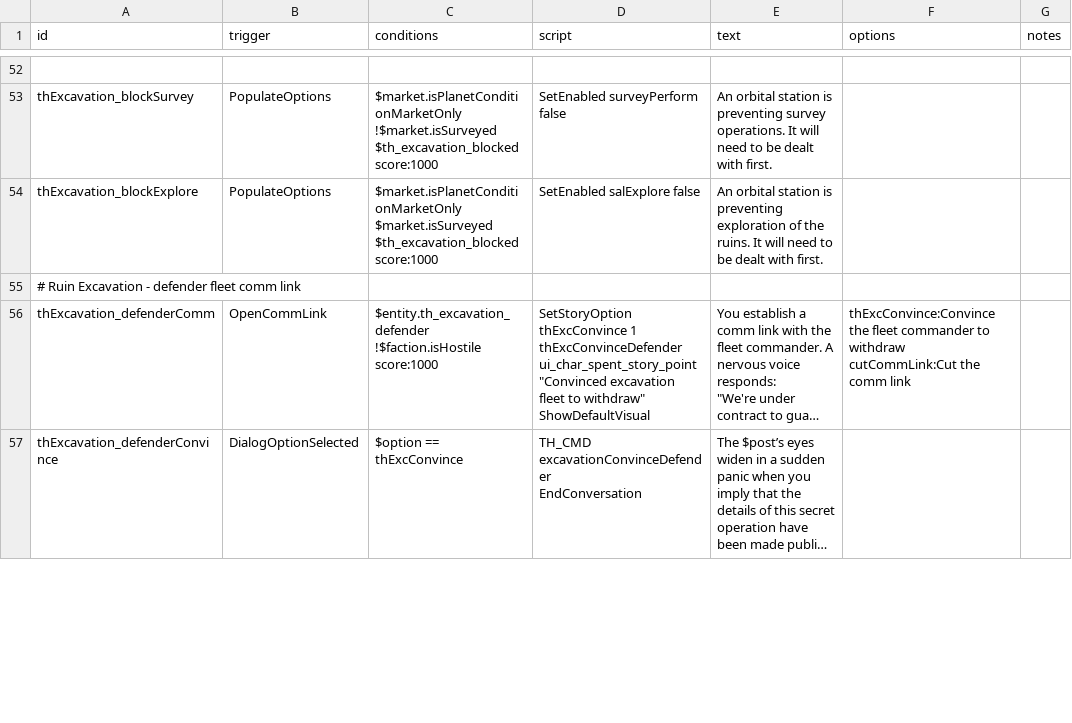
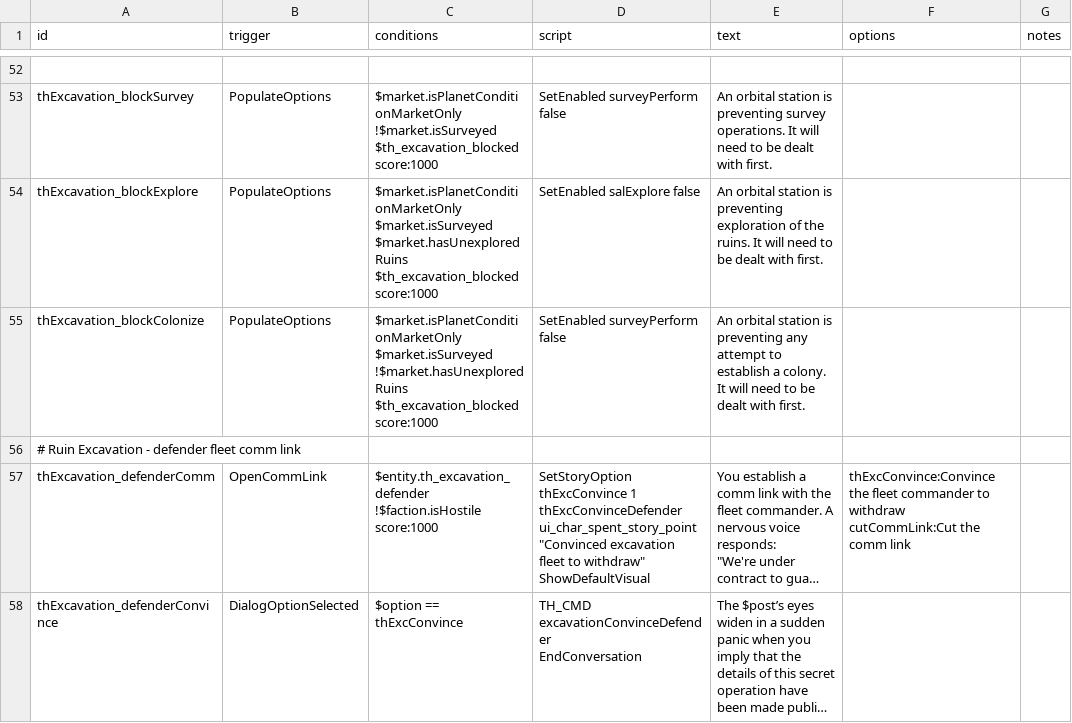
Before and after one commit to spinloki/TreasureHunt, a CSV file: data/campaign/rules.csv, drawn as a sheet; only a part is shown, gaps mark what is left out; long unchanged cells end in …; the diff covers the shown part only.

Commit message:
rebalance raid excavation selection

```diff
--- a/data/campaign/rules.csv
+++ b/data/campaign/rules.csv
@@ -310,5 +310,10 @@ thExcavation_blockSurvey,PopulateOptions,"$market.isPlanetConditionMarketOnly
 $th_excavation_blocked score:1000",SetEnabled surveyPerform false,An orbital station is preventing survey operations. It will need to be dealt with first.,,
-thExcavation_blockExplore,PopulateOptions,"$market.isPlanetConditionMarketOnly
-$market.isSurveyed
-$th_excavation_blocked score:1000",SetEnabled salExplore false,An orbital station is preventing exploration of the ruins. It will need to be dealt with first.,,
+thExcavation_blockExplore,PopulateOptions,"$market.isPlanetConditionMarketOnly
+$market.isSurveyed
+$market.hasUnexploredRuins
+$th_excavation_blocked score:1000",SetEnabled salExplore false,An orbital station is preventing exploration of the ruins. It will need to be dealt with first.,,
+thExcavation_blockColonize,PopulateOptions,"$market.isPlanetConditionMarketOnly
+$market.isSurveyed
+!$market.hasUnexploredRuins
+$th_excavation_blocked score:1000",SetEnabled surveyPerform false,An orbital station is preventing any attempt to establish a colony. It will need to be dealt with first.,,
 # Ruin Excavation - defender fleet comm link,,,,,,
```
Also changed, not shown: 3 added rows and 1 edited cell elsewhere in this file, 4 other files.
